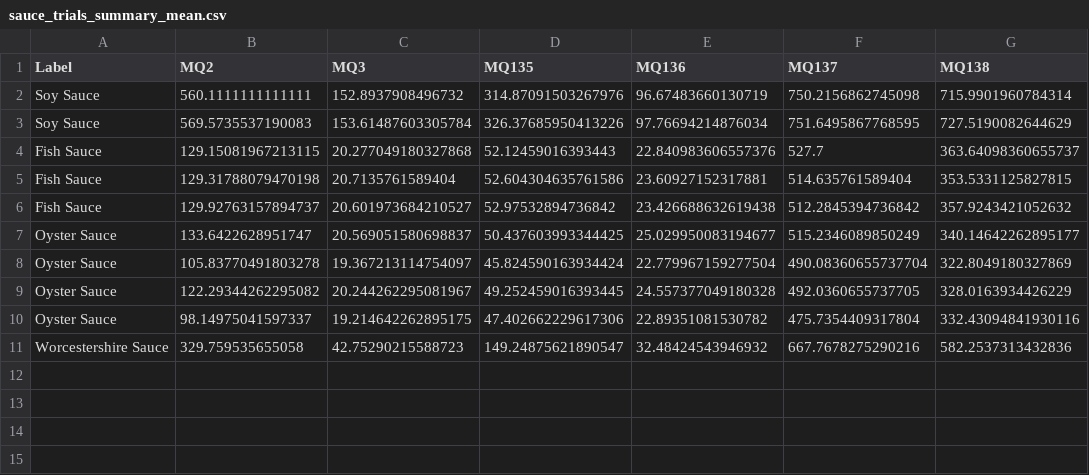
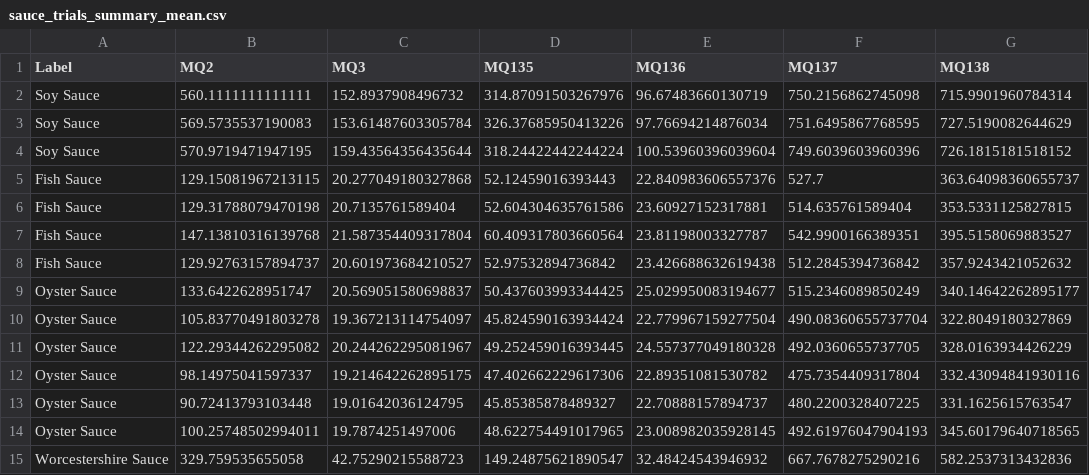
Before and after one commit to cbbendol23/enose-dark-sauce-classification, a CSV file: sauce_trials_summary_mean.csv, drawn as a sheet; the diff names each change by its address in the sheet, - before the commit and + after, or states it on an @@ line.

```diff
--- a/sauce_trials_summary_mean.csv
+++ b/sauce_trials_summary_mean.csv
+row 4: Soy Sauce | 570.9719471947195 | 159.43564356435644 | 318.24422442244224 | 100.53960396039604 | 749.6039603960396 | 726.1815181518152
+row 7: Fish Sauce | 147.13810316139768 | 21.587354409317804 | 60.409317803660564 | 23.81198003327787 | 542.9900166389351 | 395.5158069883527
+row 13: Oyster Sauce | 90.72413793103448 | 19.01642036124795 | 45.85385878489327 | 22.70888157894737 | 480.2200328407225 | 331.1625615763547
+row 14: Oyster Sauce | 100.25748502994011 | 19.7874251497006 | 48.622754491017965 | 23.008982035928145 | 492.61976047904193 | 345.60179640718565
```
Also changed, not shown: sauce_trials_summary_advanced.csv, 7 other files.
